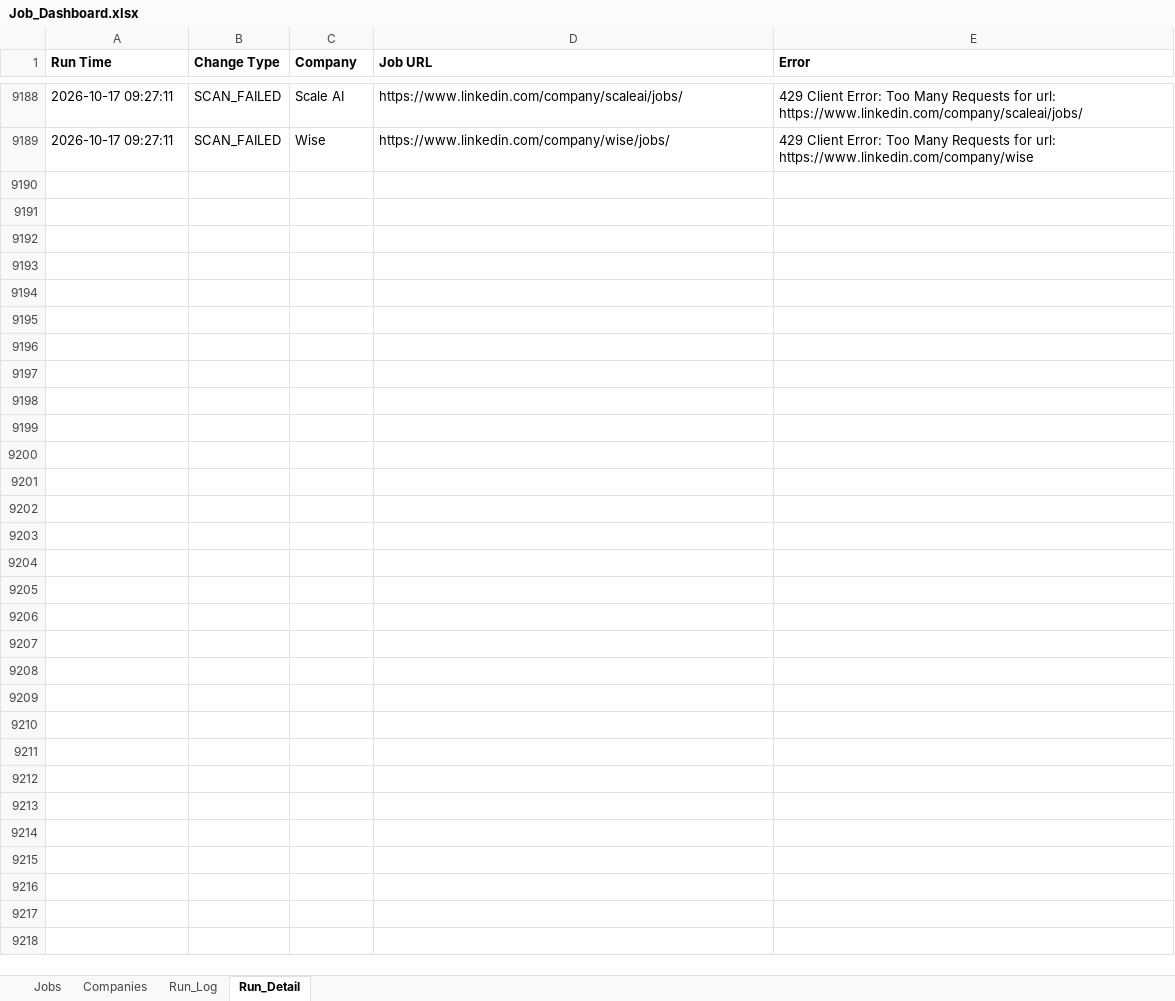
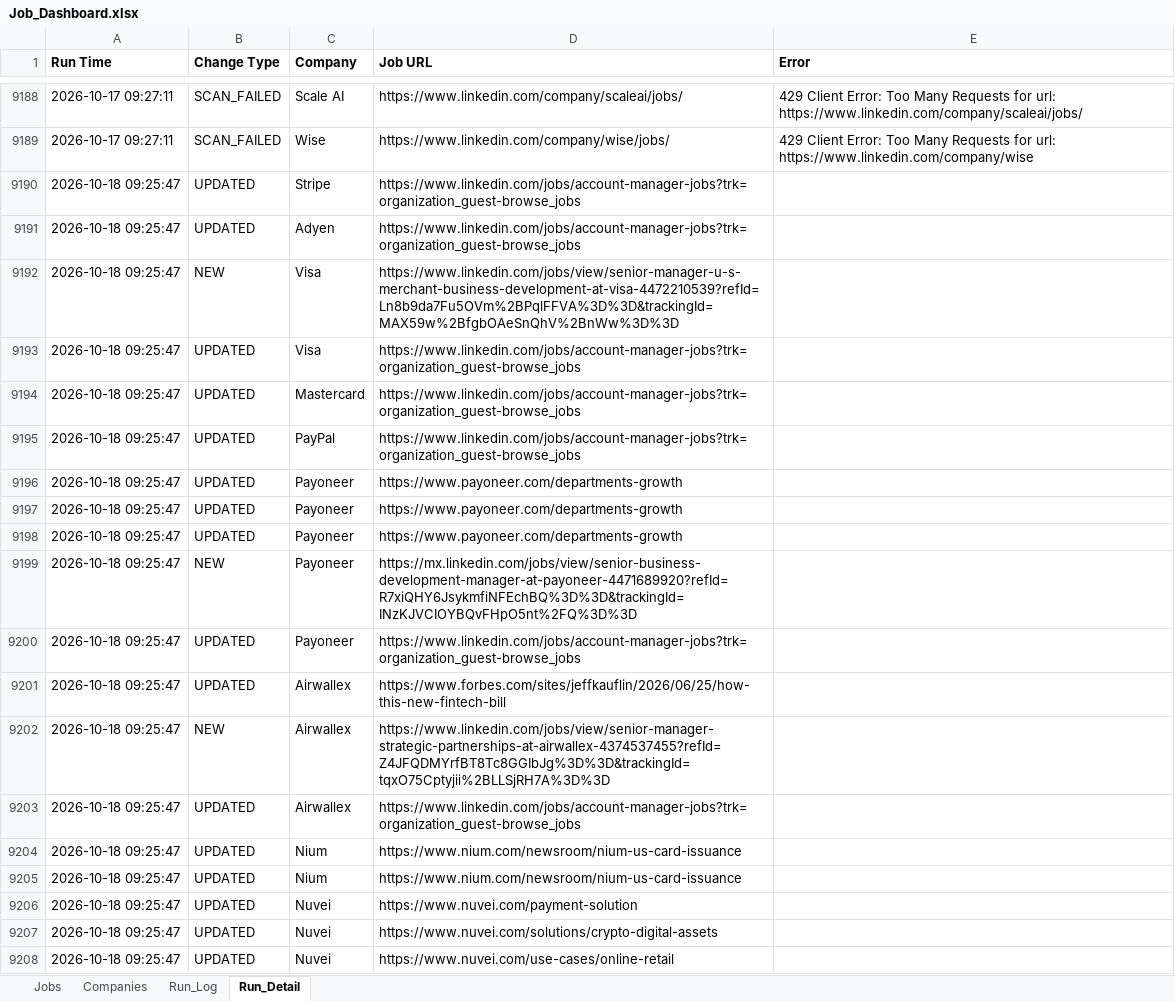
Before and after one commit to sabrinahan93-byte/PCIP, an Excel workbook: output/Job_Dashboard.xlsx, sheet Run_Detail, drawn as a sheet; only a part is shown, gaps mark what is left out; values as stored, in another font and other column widths than the file's, no borders; the diff covers the shown part only; the diff names each change by its address in the sheet, - before the commit and + after, or states it on an @@ line.

```diff
--- a/output/Job_Dashboard.xlsx (sheet Run_Detail)
+++ b/output/Job_Dashboard.xlsx (sheet Run_Detail)
+row 9190: 2026-10-18 09:25:47 | UPDATED | Stripe | https://www.linkedin.com/jobs/account-manager-jobs?trk=organization_guest-browse_jobs
+row 9191: 2026-10-18 09:25:47 | UPDATED | Adyen | https://www.linkedin.com/jobs/account-manager-jobs?trk=organization_guest-browse_jobs
+row 9192: 2026-10-18 09:25:47 | NEW | Visa | https://www.linkedin.com/jobs/view/senior-manager-u-s-merchant-business-development-at-visa-4472210539?refId=Ln8b9da7Fu5OVm%2BPqlFFVA%3D%3D&trackingId=MAX59w%2BfgbOAeSnQhV%2BnWw%3D%3D
+row 9193: 2026-10-18 09:25:47 | UPDATED | Visa | https://www.linkedin.com/jobs/account-manager-jobs?trk=organization_guest-browse_jobs
+row 9194: 2026-10-18 09:25:47 | UPDATED | Mastercard | https://www.linkedin.com/jobs/account-manager-jobs?trk=organization_guest-browse_jobs
+row 9195: 2026-10-18 09:25:47 | UPDATED | PayPal | https://www.linkedin.com/jobs/account-manager-jobs?trk=organization_guest-browse_jobs
+row 9196: 2026-10-18 09:25:47 | UPDATED | Payoneer | https://www.payoneer.com/departments-growth
+row 9197: 2026-10-18 09:25:47 | UPDATED | Payoneer | https://www.payoneer.com/departments-growth
+row 9198: 2026-10-18 09:25:47 | UPDATED | Payoneer | https://www.payoneer.com/departments-growth
+row 9199: 2026-10-18 09:25:47 | NEW | Payoneer | https://mx.linkedin.com/jobs/view/senior-business-development-manager-at-payoneer-4471689920?refId=R7xiQHY6JsykmfiNFEchBQ%3D%3D&trackingId=INzKJVCIOYBQvFHpO5nt%2FQ%3D%3D
+row 9200: 2026-10-18 09:25:47 | UPDATED | Payoneer | https://www.linkedin.com/jobs/account-manager-jobs?trk=organization_guest-browse_jobs
+row 9201: 2026-10-18 09:25:47 | UPDATED | Airwallex | https://www.forbes.com/sites/jeffkauflin/2026/06/25/how-this-new-fintech-bill
+row 9202: 2026-10-18 09:25:47 | NEW | Airwallex | https://www.linkedin.com/jobs/view/senior-manager-strategic-partnerships-at-airwallex-4374537455?refId=Z4JFQDMYrfBT8Tc8GGIbJg%3D%3D&trackingId=tqxO75Cptyjii%2BLLSjRH7A%3D%3D
+row 9203: 2026-10-18 09:25:47 | UPDATED | Airwallex | https://www.linkedin.com/jobs/account-manager-jobs?trk=organization_guest-browse_jobs
+row 9204: 2026-10-18 09:25:47 | UPDATED | Nium | https://www.nium.com/newsroom/nium-us-card-issuance
+row 9205: 2026-10-18 09:25:47 | UPDATED | Nium | https://www.nium.com/newsroom/nium-us-card-issuance
+row 9206: 2026-10-18 09:25:47 | UPDATED | Nuvei | https://www.nuvei.com/payment-solution
+row 9207: 2026-10-18 09:25:47 | UPDATED | Nuvei | https://www.nuvei.com/solutions/crypto-digital-assets
+row 9208: 2026-10-18 09:25:47 | UPDATED | Nuvei | https://www.nuvei.com/use-cases/online-retail
```
Also changed, not shown: 80 added rows elsewhere in this sheet, sheet Jobs, sheet Run_Log, 1 other file.
